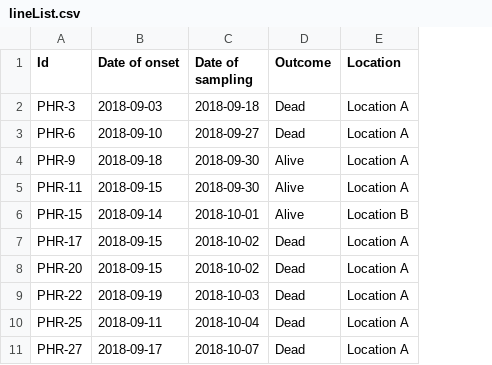
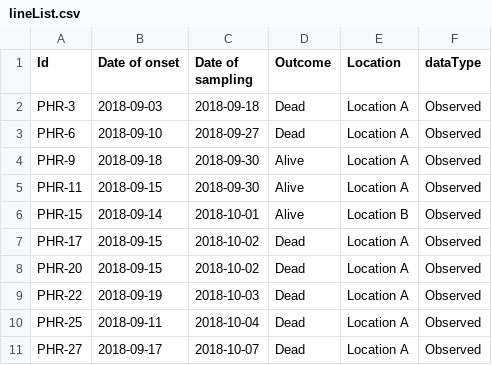
Before and after one commit to jtmccr1/trapper, a CSV file: data/lineList.csv, drawn as a sheet; only a part is shown; the diff names each change by its address in the sheet, - before the commit and + after, or states it on an @@ line.

Commit message:
fixes data almost gets infferred nodes hollow

```diff
--- a/data/lineList.csv
+++ b/data/lineList.csv
+column F (dataType), rows 2-11: all Observed
```
Also changed, not shown: data/epiContacts.csv, 5 other files.
